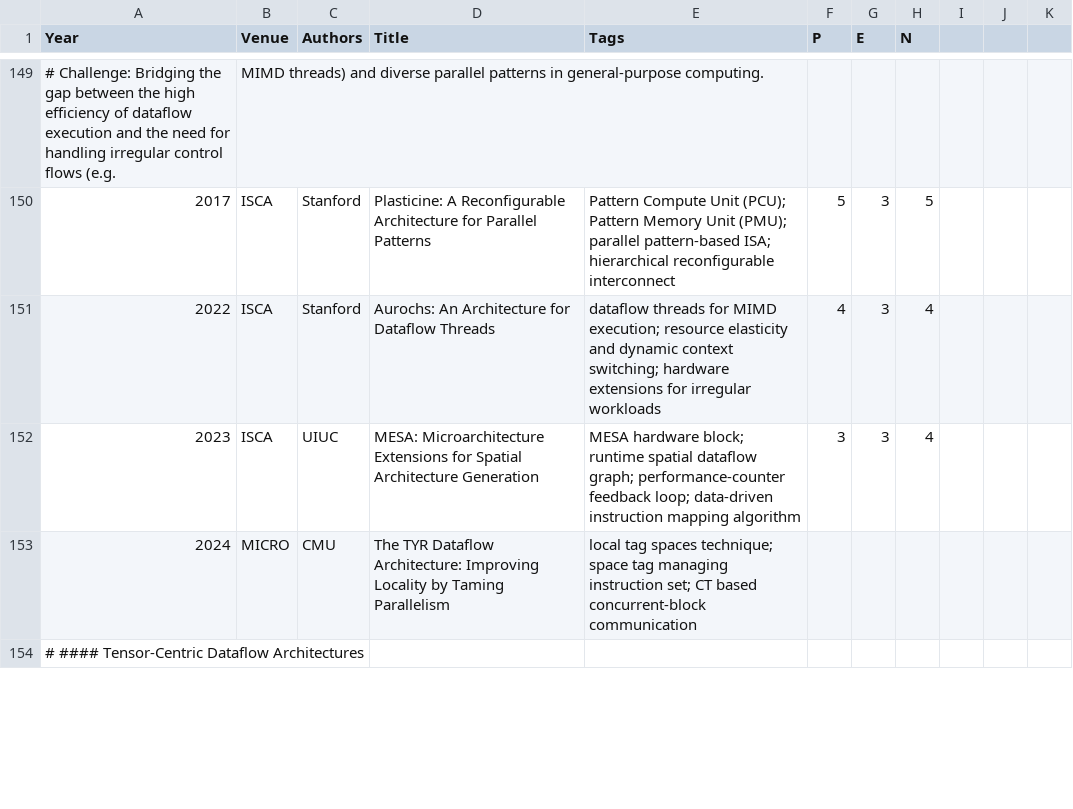
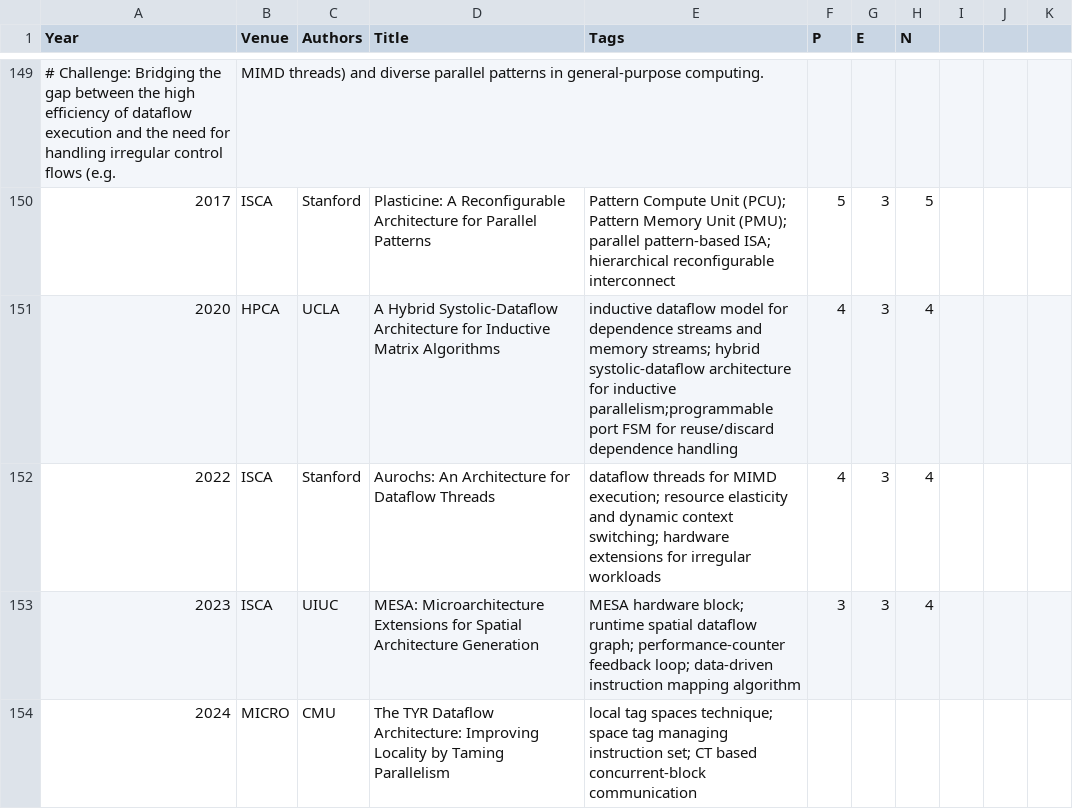
Before and after one commit to pku-lemonade/review, a CSV file: docs/data/hardware/accelerators.csv, drawn as a sheet; only a part is shown, gaps mark what is left out; the shorter side is filled out with more unchanged rows; the diff names each change by its address in the sheet, - before the commit and + after, or states it on an @@ line.

Commit message:
add paper about reconfigurable accelerator

```diff
--- a/docs/data/hardware/accelerators.csv
+++ b/docs/data/hardware/accelerators.csv
+row 151: 2020 | HPCA | UCLA | A Hybrid Systolic-Dataflow Architecture for Inductive Matrix Algorithms | inductive dataflow model for dependence streams and memory streams; hybrid systolic-dataflow architecture for inductive parallelism;programmable port FSM for reuse/discard dependence handling | 4 | 3 | 4
```
